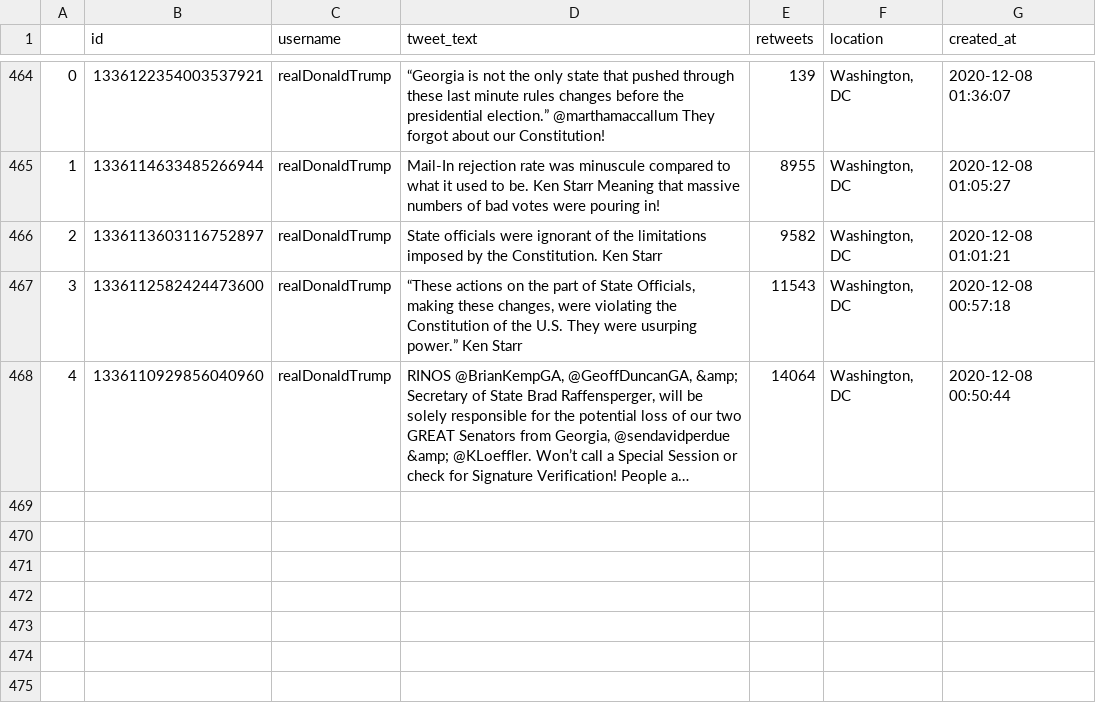
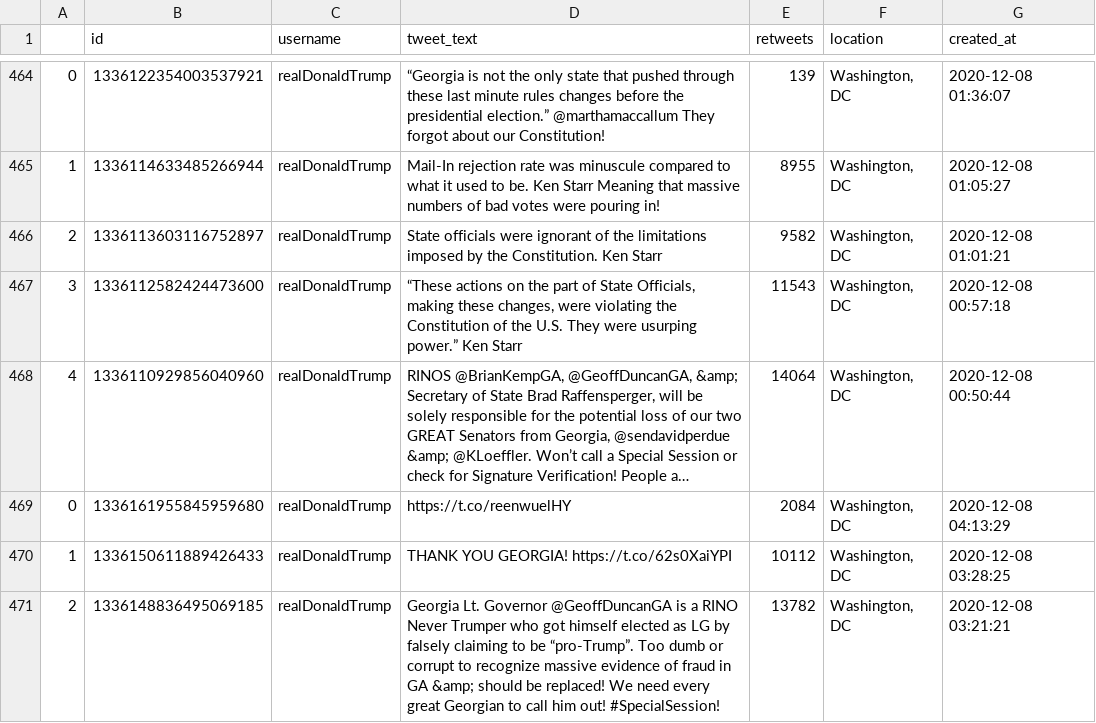
Before and after one commit to joshkraft/daily-candidate-tweets, a CSV file: data/realDonaldTrump/data.csv, drawn as a sheet; only a part is shown, gaps mark what is left out; long unchanged cells end in …; the diff names each change by its address in the sheet, - before the commit and + after, or states it on an @@ line.

Commit message:
Latest data: Tue Dec  8 04:18:07 UTC 2020

```diff
--- a/data/realDonaldTrump/data.csv
+++ b/data/realDonaldTrump/data.csv
+row 469: 0 | 1336161955845959680 | realDonaldTrump | https://t.co/reenwuelHY | 2084 | Washington, DC | 2020-12-08 04:13:29
+row 470: 1 | 1336150611889426433 | realDonaldTrump | THANK YOU GEORGIA! https://t.co/62s0XaiYPI | 10112 | Washington, DC | 2020-12-08 03:28:25
+row 471: 2 | 1336148836495069185 | realDonaldTrump | Georgia Lt. Governor @GeoffDuncanGA is a RINO Never Trumper who got himself elected as LG by falsely claiming to be “pro-Trump”. Too dumb or corrupt to recognize massive evidence of fraud in GA &amp; should be replaced! We need every great Georgian to call him out! #SpecialSession! | 13782 | Washington, DC | 2020-12-08 03:21:21
```
Also changed, not shown: 1 other file.
